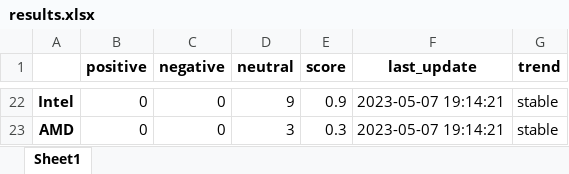
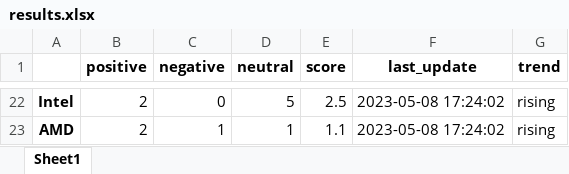
Before and after one commit to ancamariac/Twinvest, an Excel workbook: crawlers/results.xlsx, sheet Sheet1, drawn as a sheet; only a part is shown, gaps mark what is left out; values as stored, in another font and other column widths than the file's, no borders; the diff covers the shown part only; the diff names each change by its address in the sheet, - before the commit and + after, or states it on an @@ line.

```diff
--- a/crawlers/results.xlsx (sheet Sheet1)
+++ b/crawlers/results.xlsx (sheet Sheet1)
-B22:B23 (positive): 0
+B22:B23 (positive): 2
-D22 (neutral): 9
+D22 (neutral): 5
-E22 (score): 0.9
+E22 (score): 2.5
-F22:F23 (last_update): 2023-05-07 19:14:21
+F22:F23 (last_update): 2023-05-08 17:24:02
-G22:G23 (trend): stable
+G22:G23 (trend): rising
-C23 (negative): 0
+C23 (negative): 1
-D23 (neutral): 3
+D23 (neutral): 1
-E23 (score): 0.3
+E23 (score): 1.1
```
Also changed, not shown: 82 edited cells elsewhere in this sheet, crawlers/output.xlsx, crawlers/output_labeled.xlsx, 1 other file.
